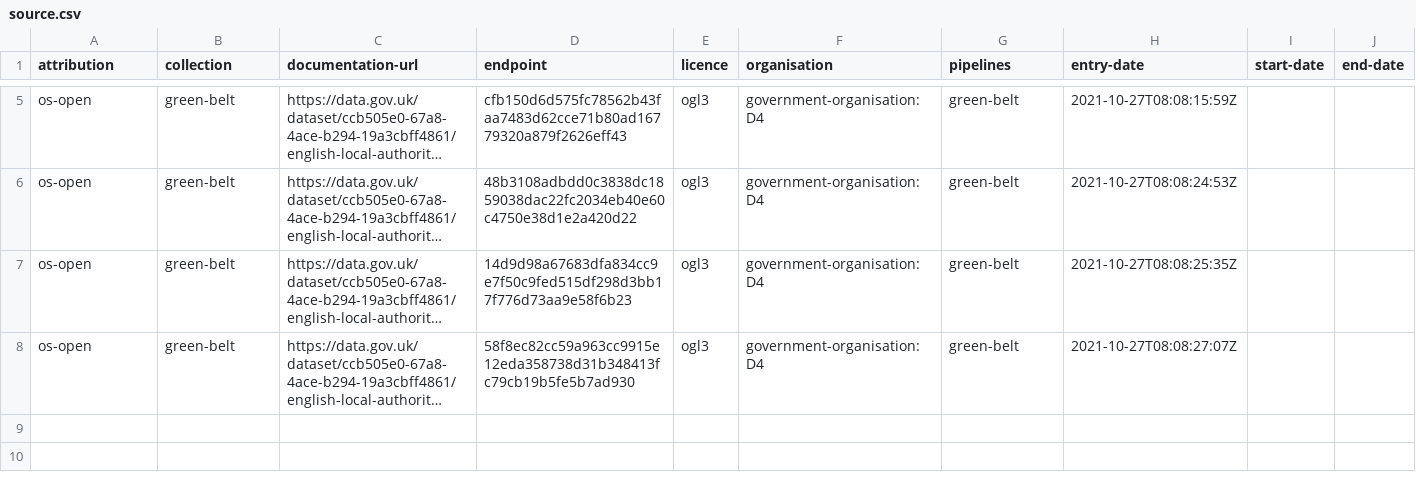
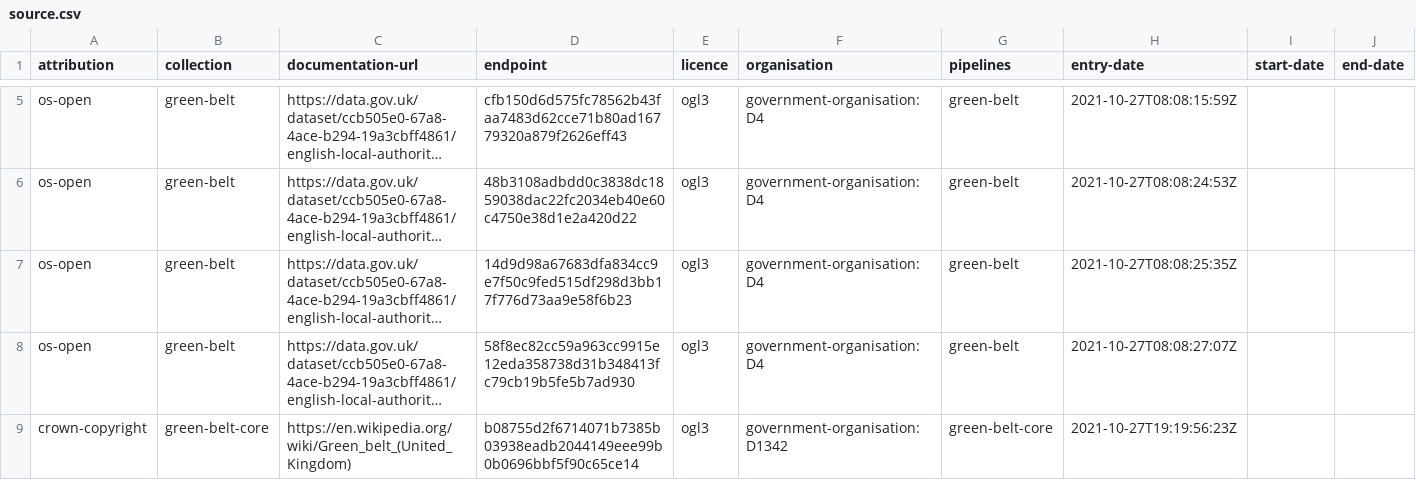
Before and after one commit to digital-land/green-belt-collection, a CSV file: collection/source.csv, drawn as a sheet; only a part is shown, gaps mark what is left out; long unchanged cells end in …; the diff names each change by its address in the sheet, - before the commit and + after, or states it on an @@ line.

Commit message:
Added green-belt-core with Wikipedia/Wikidata links

```diff
--- a/collection/source.csv
+++ b/collection/source.csv
+row 9: crown-copyright | green-belt-core | https://en.wikipedia.org/wiki/Green_belt_(United_Kingdom) | b08755d2f6714071b7385b03938eadb2044149eee99b0b0696bbf5f90c65ce14 | ogl3 | government-organisation:D1342 | green-belt-core | 2021-10-27T19:19:56:23Z
```
Also changed, not shown: collection/endpoint.csv, collection/log.csv, 4 other files.
